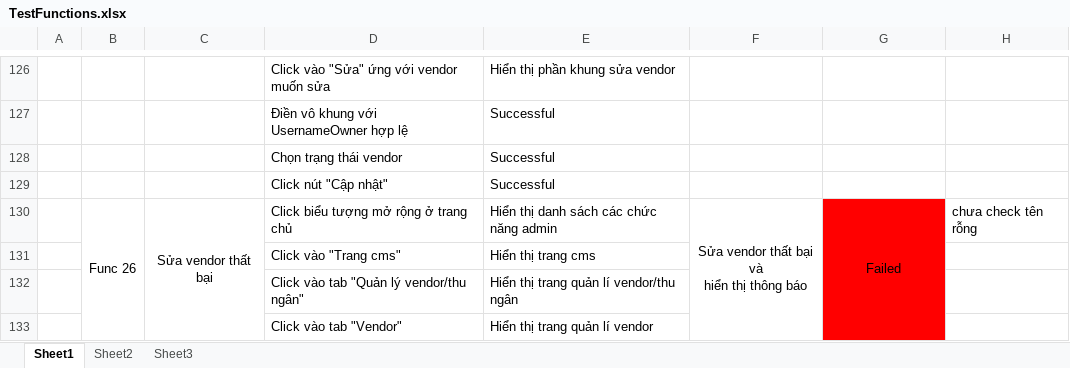
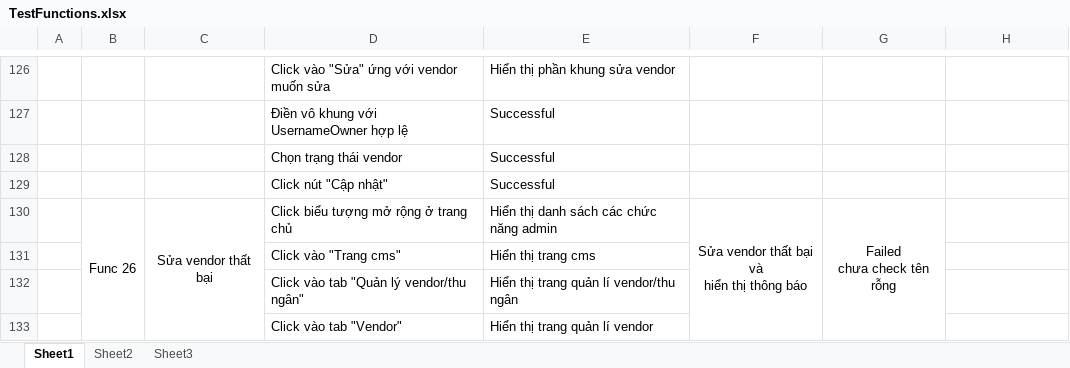
Before and after one commit to bhnhox/ttcnpm192, an Excel workbook: TestFunctions.xlsx, sheet Sheet1, drawn as a sheet; only a part is shown, gaps mark what is left out; values as stored, in another font and other column widths than the file's, no borders; ↵ is a line break in a cell; the diff covers the shown part only; the diff names each change by its address in the sheet, - before the commit and + after, or states it on an @@ line.

```diff
--- a/TestFunctions.xlsx (sheet Sheet1)
+++ b/TestFunctions.xlsx (sheet Sheet1)
-G130: Failed
+G130: Failed ↵ chưa check tên rỗng
-G130:G133 fill: #FF0000
+G130:G133 fill: none
-H130: chưa check tên rỗng
+H130: (empty)
```
Also changed, not shown: 10 edited cells and cell formats elsewhere in this sheet.
